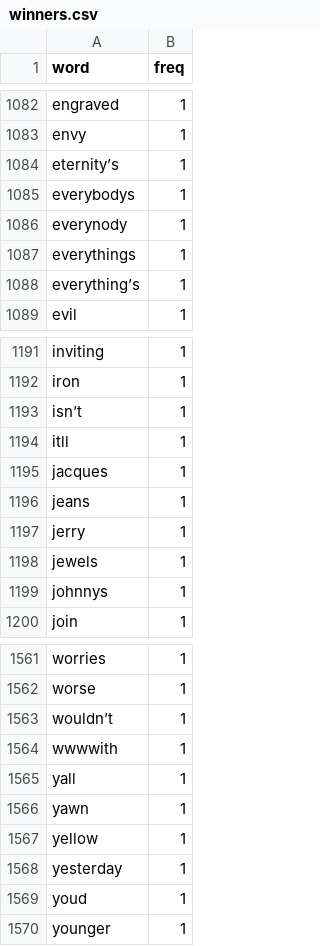
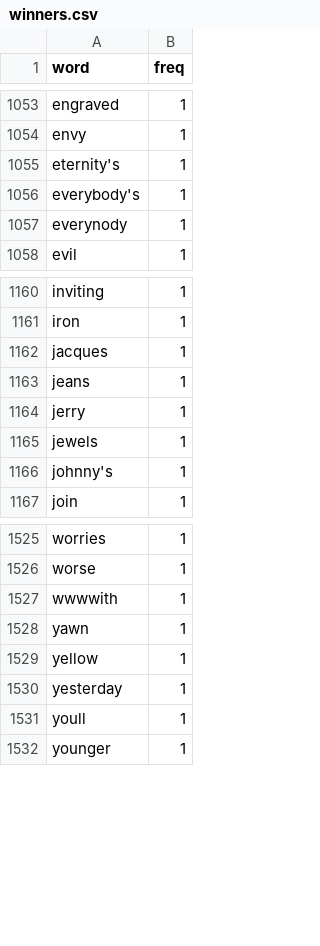
Before and after one commit to kalimeru/Eurovision, a CSV file: winners.csv, drawn as a sheet; only a part is shown, gaps mark what is left out; the diff covers the shown part only.

```diff
--- a/winners.csv
+++ b/winners.csv
@@ -1083,7 +1054,5 @@
 "envy",1
-"eternity’s",1
-"everybodys",1
+"eternity's",1
+"everybody's",1
 "everynody",1
-"everythings",1
-"everything’s",1
 "evil",1
@@ -1192,4 +1161,2 @@
 "iron",1
-"isn’t",1
-"itll",1
 "jacques",1
@@ -1198,3 +1165,3 @@
 "jewels",1
-"johnnys",1
+"johnny's",1
 "join",1
@@ -1562,5 +1526,3 @@
 "worse",1
-"wouldn’t",1
 "wwwwith",1
-"yall",1
 "yawn",1
@@ -1568,3 +1530,3 @@
 "yesterday",1
-"youd",1
+"youll",1
 "younger",1
```
Also changed, not shown: 17 added rows, 49 removed rows and 11 edited cells elsewhere in this file, all.csv, 2 other files.
